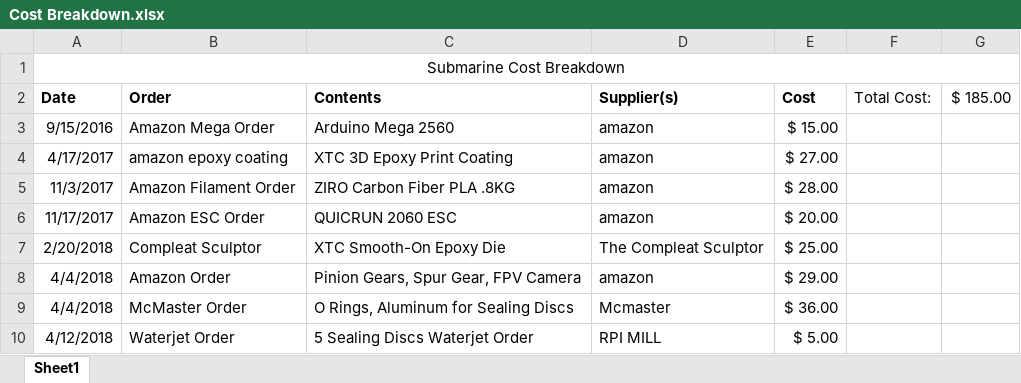
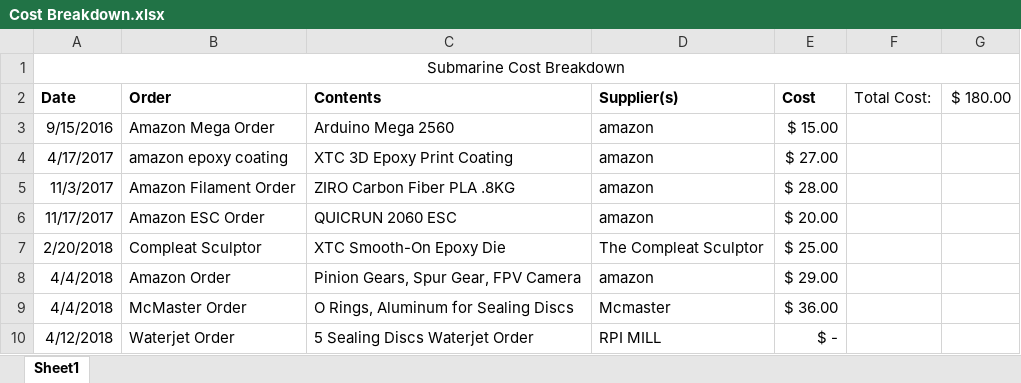
Before and after one commit to tmaxthomas/Submarine-project, an Excel workbook: Docs/Cost Breakdown.xlsx, sheet Sheet1, drawn as a sheet; values as stored, in another font and other column widths than the file's, no borders; the diff names each change by its address in the sheet, - before the commit and + after, or states it on an @@ line.

```diff
--- a/Docs/Cost Breakdown.xlsx (sheet Sheet1)
+++ b/Docs/Cost Breakdown.xlsx (sheet Sheet1)
-G2: $ 185.00
+G2: $ 180.00
-E10 (Cost): $ 5.00
+E10 (Cost): $ -
```
Also changed, not shown: Docs/Pinout/Pinout.xlsx, 1 other file.
